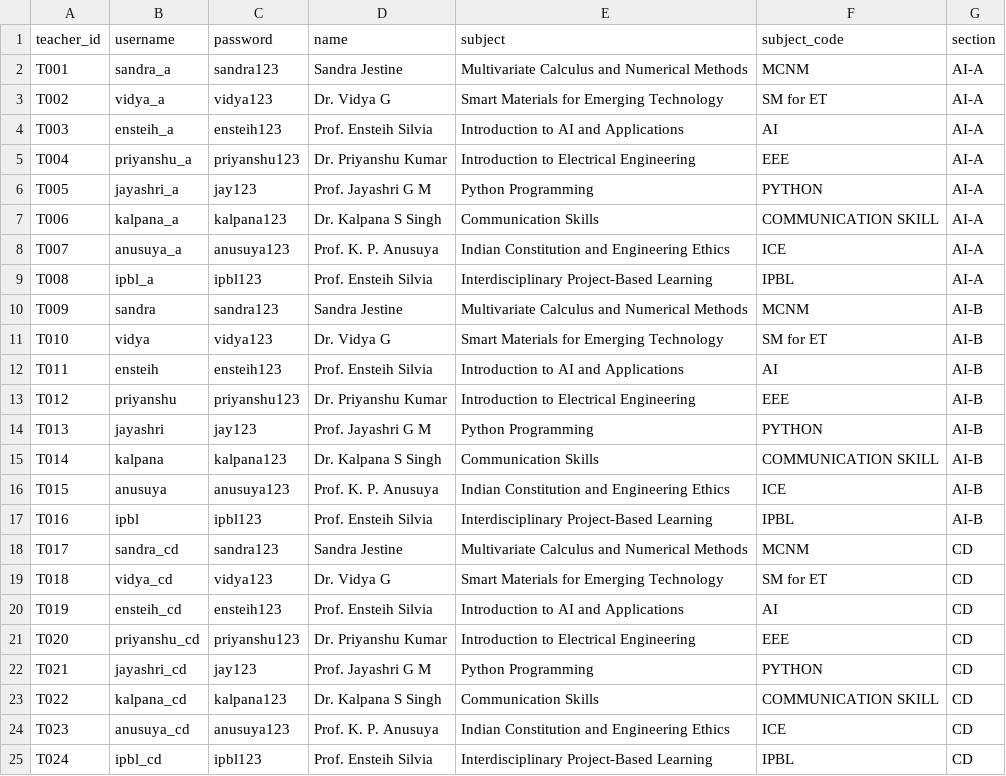
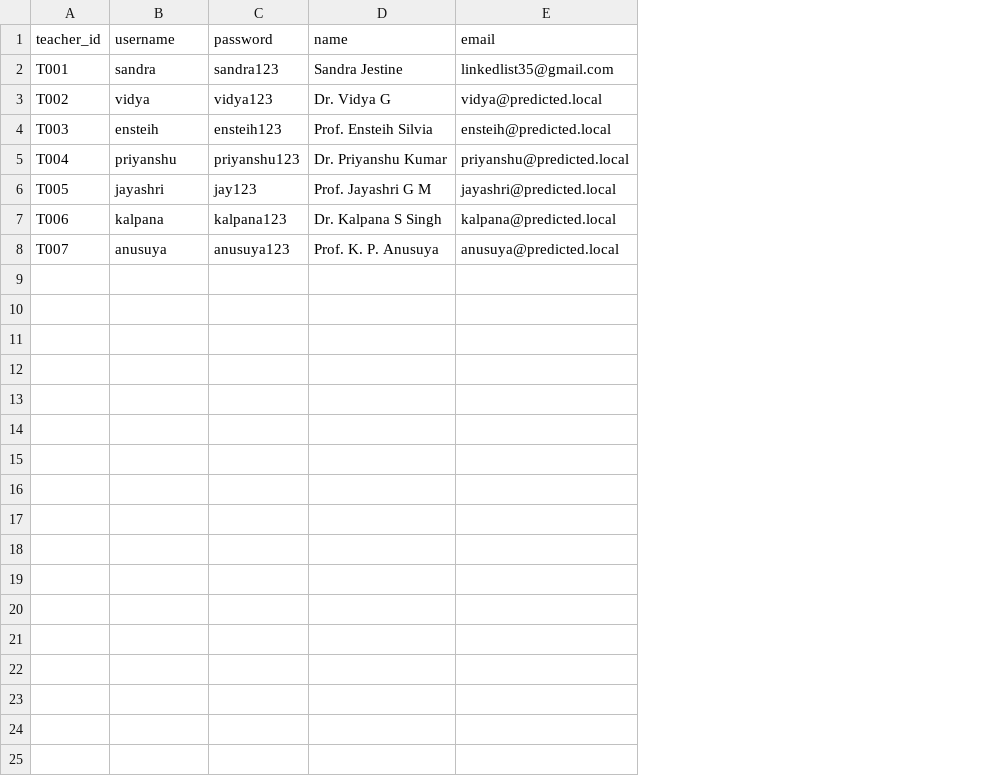
Before and after one commit to ayush25-droid/PredictED, a CSV file: backend/data/teachers.csv, drawn as a sheet; removed rows and columns are numbered as before the commit, all else as after; the diff names each change by its address in the sheet, - before the commit and + after, or states it on an @@ line.

```diff
--- a/backend/data/teachers.csv
+++ b/backend/data/teachers.csv
-column E (subject), rows 2-8: Multivariate Calculus and Numerical Methods | Smart Materials for Emerging Technology | Introduction to AI and Applications | Introduction to Electrical Engineering | Python Programming | Communication Skills | Indian Constitution and Engineering Ethics
-column F (subject_code), rows 2-8: MCNM | SM for ET | AI | EEE | PYTHON | COMMUNICATION SKILL | ICE
-column G (section), rows 2-8: all AI-A
+column E (email), rows 2-8: linkedlist35@gmail.com | vidya@predicted.local | ensteih@predicted.local | priyanshu@predicted.local | jayashri@predicted.local | kalpana@predicted.local | anusuya@predicted.local
-B2 (username): sandra_a
+B2 (username): sandra
-B3 (username): vidya_a
+B3 (username): vidya
-B4 (username): ensteih_a
+B4 (username): ensteih
-B5 (username): priyanshu_a
+B5 (username): priyanshu
-B6 (username): jayashri_a
+B6 (username): jayashri
-B7 (username): kalpana_a
+B7 (username): kalpana
-B8 (username): anusuya_a
+B8 (username): anusuya
-row 9: T008 | ipbl_a | ipbl123 | Prof. Ensteih Silvia | Interdisciplinary Project-Based Learning | IPBL | AI-A
-row 10: T009 | sandra | sandra123 | Sandra Jestine | Multivariate Calculus and Numerical Methods | MCNM | AI-B
-row 11: T010 | vidya | vidya123 | Dr. Vidya G | Smart Materials for Emerging Technology | SM for ET | AI-B
-row 12: T011 | ensteih | ensteih123 | Prof. Ensteih Silvia | Introduction to AI and Applications | AI | AI-B
-row 13: T012 | priyanshu | priyanshu123 | Dr. Priyanshu Kumar | Introduction to Electrical Engineering | EEE | AI-B
-row 14: T013 | jayashri | jay123 | Prof. Jayashri G M | Python Programming | PYTHON | AI-B
-row 15: T014 | kalpana | kalpana123 | Dr. Kalpana S Singh | Communication Skills | COMMUNICATION SKILL | AI-B
-row 16: T015 | anusuya | anusuya123 | Prof. K. P. Anusuya | Indian Constitution and Engineering Ethics | ICE | AI-B
-row 17: T016 | ipbl | ipbl123 | Prof. Ensteih Silvia | Interdisciplinary Project-Based Learning | IPBL | AI-B
-row 18: T017 | sandra_cd | sandra123 | Sandra Jestine | Multivariate Calculus and Numerical Methods | MCNM | CD
-row 19: T018 | vidya_cd | vidya123 | Dr. Vidya G | Smart Materials for Emerging Technology | SM for ET | CD
-row 20: T019 | ensteih_cd | ensteih123 | Prof. Ensteih Silvia | Introduction to AI and Applications | AI | CD
-row 21: T020 | priyanshu_cd | priyanshu123 | Dr. Priyanshu Kumar | Introduction to Electrical Engineering | EEE | CD
-row 22: T021 | jayashri_cd | jay123 | Prof. Jayashri G M | Python Programming | PYTHON | CD
-row 23: T022 | kalpana_cd | kalpana123 | Dr. Kalpana S Singh | Communication Skills | COMMUNICATION SKILL | CD
-row 24: T023 | anusuya_cd | anusuya123 | Prof. K. P. Anusuya | Indian Constitution and Engineering Ethics | ICE | CD
-row 25: T024 | ipbl_cd | ipbl123 | Prof. Ensteih Silvia | Interdisciplinary Project-Based Learning | IPBL | CD
```
Also changed, not shown: backend/data/assignments.csv, backend/data/notifications.csv, 24 other files.
